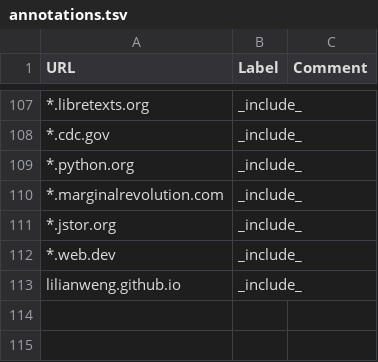
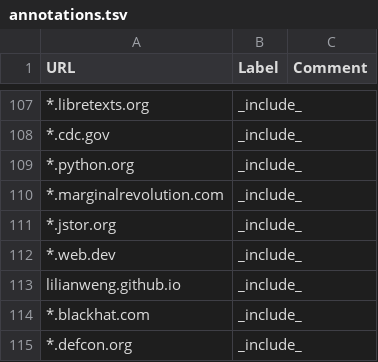
Before and after one commit to simonuvarov/cse, a TSV file: annotations.tsv, drawn as a sheet; only a part is shown, gaps mark what is left out; the diff names each change by its address in the sheet, - before the commit and + after, or states it on an @@ line.

Commit message:
add defcon and blackhat websites

```diff
--- a/annotations.tsv
+++ b/annotations.tsv
+row 114: *.blackhat.com | _include_
+row 115: *.defcon.org | _include_
```
